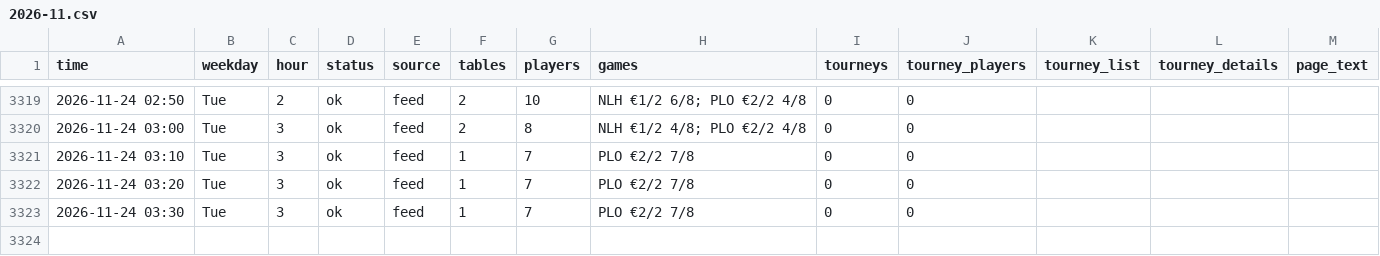
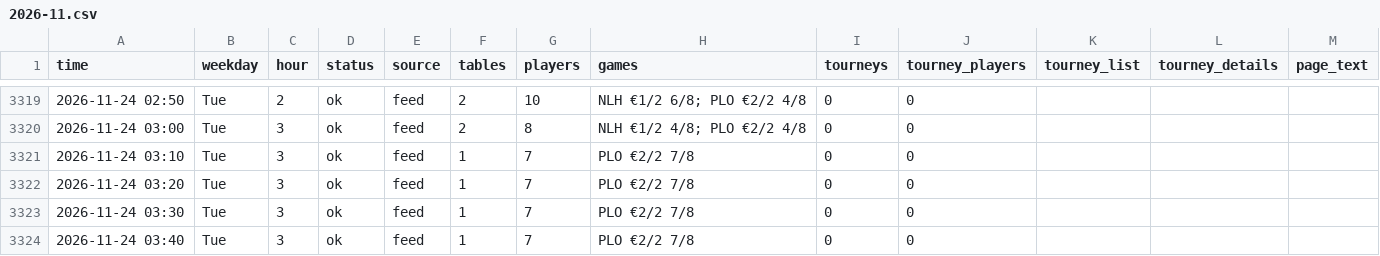
Before and after one commit to legendtoss/kings-tracker, a CSV file: data/2026-11.csv, drawn as a sheet; only a part is shown, gaps mark what is left out.

```diff
--- a/data/2026-11.csv
+++ b/data/2026-11.csv
@@ -3323 +3323,2 @@
 2026-11-24 03:30,Tue,3,ok,feed,1,7,PLO €2/2 7/8,0,0,,,
+2026-11-24 03:40,Tue,3,ok,feed,1,7,PLO €2/2 7/8,0,0,,,
```
Also changed, not shown: data/banco/2026-11.csv, data/cardcasino/2026-11.csv, 8 other files.
